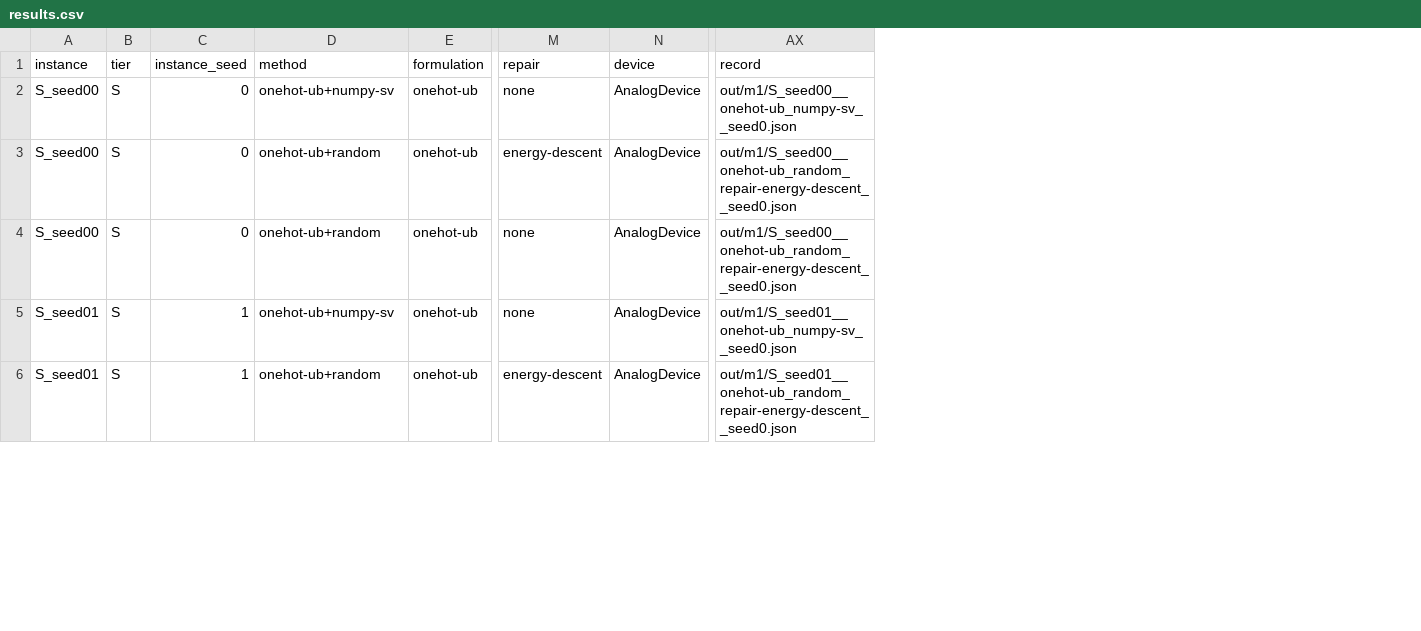
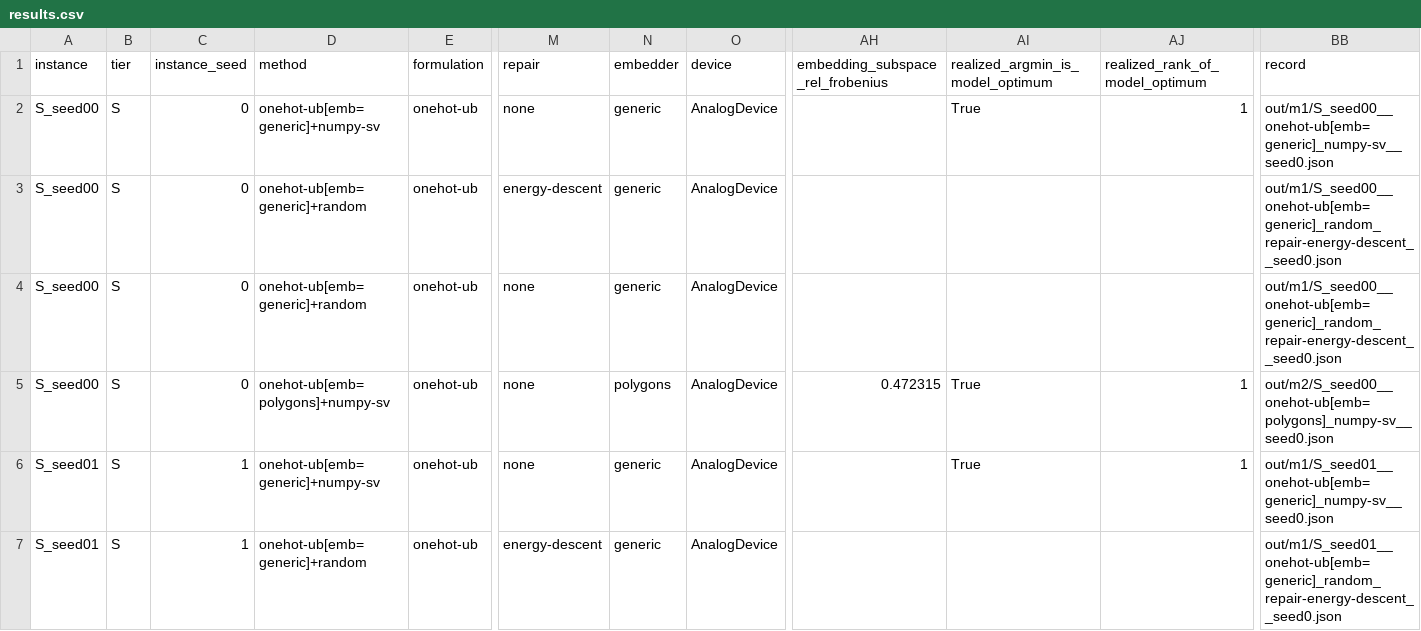
Before and after one commit to rchen2025/DuQuantum_Pasqal_Challenge_Qualies, a CSV file: results.csv, drawn as a sheet; only a part is shown, gaps mark what is left out; addresses are those after the commit; rows hold the shown columns only; the diff covers the shown part only; the diff names each change by its address in the sheet, - before the commit and + after, or states it on an @@ line.

Commit message:
M2 step 1: structure-aware one-hot embedding (cvrp/embed_onehot.py: rigid 5 µm K-gons, fit of device energies on the one-hot subspace + single-flip defect gaps, fitted delta_final) with before/after rows; cvrp/baseline.py (qubo-solver quantum + classical through our scorer); results.py embedder/realised-argmin columns

```diff
--- a/results.csv
+++ b/results.csv
+column N (embedder), rows 2-4: all generic; rows 6-7: generic | generic
+column AH (embedding_subspace_rel_frobenius), empty
+column AI (realized_argmin_is_model_optimum), row 2: True; row 6: True
+column AJ (realized_rank_of_model_optimum), row 2: 1; row 6: 1
-D2 (method): onehot-ub+numpy-sv
+D2 (method): onehot-ub[emb=generic]+numpy-sv
-BB2 (record): out/m1/S_seed00__onehot-ub_numpy-sv__seed0.json
+BB2 (record): out/m1/S_seed00__onehot-ub[emb=generic]_numpy-sv__seed0.json
-D3:D4 (method): onehot-ub+random
+D3:D4 (method): onehot-ub[emb=generic]+random
-BB3:BB4 (record): out/m1/S_seed00__onehot-ub_random_repair-energy-descent__seed0.json
+BB3:BB4 (record): out/m1/S_seed00__onehot-ub[emb=generic]_random_repair-energy-descent__seed0.json
+row 5: S_seed00 | S | 0 | onehot-ub[emb=polygons]+numpy-sv | onehot-ub | none | polygons | AnalogDevice | 0.472315 | True | 1 | out/m2/S_seed00__onehot-ub[emb=polygons]_numpy-sv__seed0.json
-D6 (method): onehot-ub+numpy-sv
+D6 (method): onehot-ub[emb=generic]+numpy-sv
-BB6 (record): out/m1/S_seed01__onehot-ub_numpy-sv__seed0.json
+BB6 (record): out/m1/S_seed01__onehot-ub[emb=generic]_numpy-sv__seed0.json
-D7 (method): onehot-ub+random
+D7 (method): onehot-ub[emb=generic]+random
-BB7 (record): out/m1/S_seed01__onehot-ub_random_repair-energy-descent__seed0.json
+BB7 (record): out/m1/S_seed01__onehot-ub[emb=generic]_random_repair-energy-descent__seed0.json
```
Also changed, not shown: 2 added rows and 8 edited cells elsewhere in this file, 6 other files.
